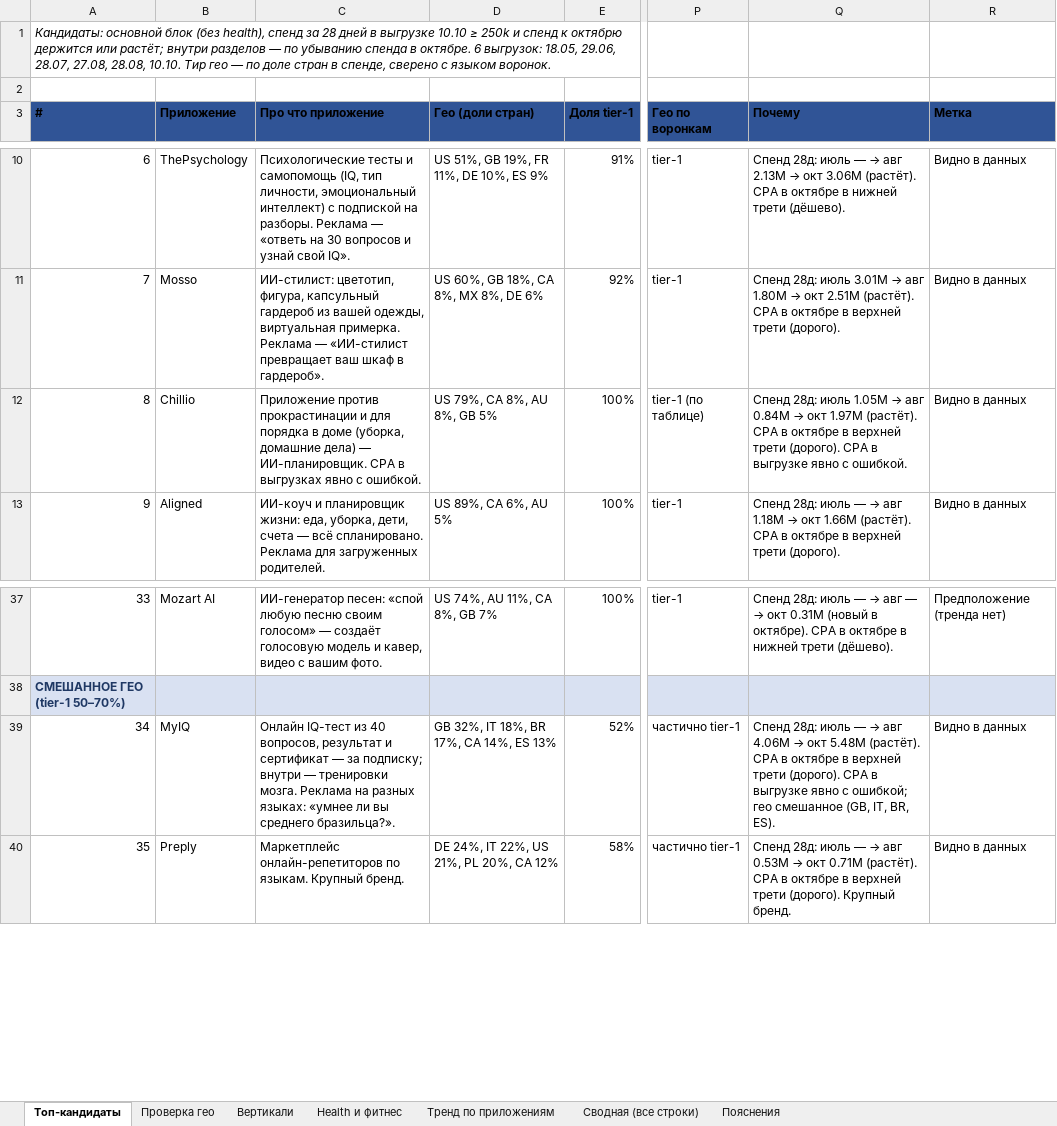
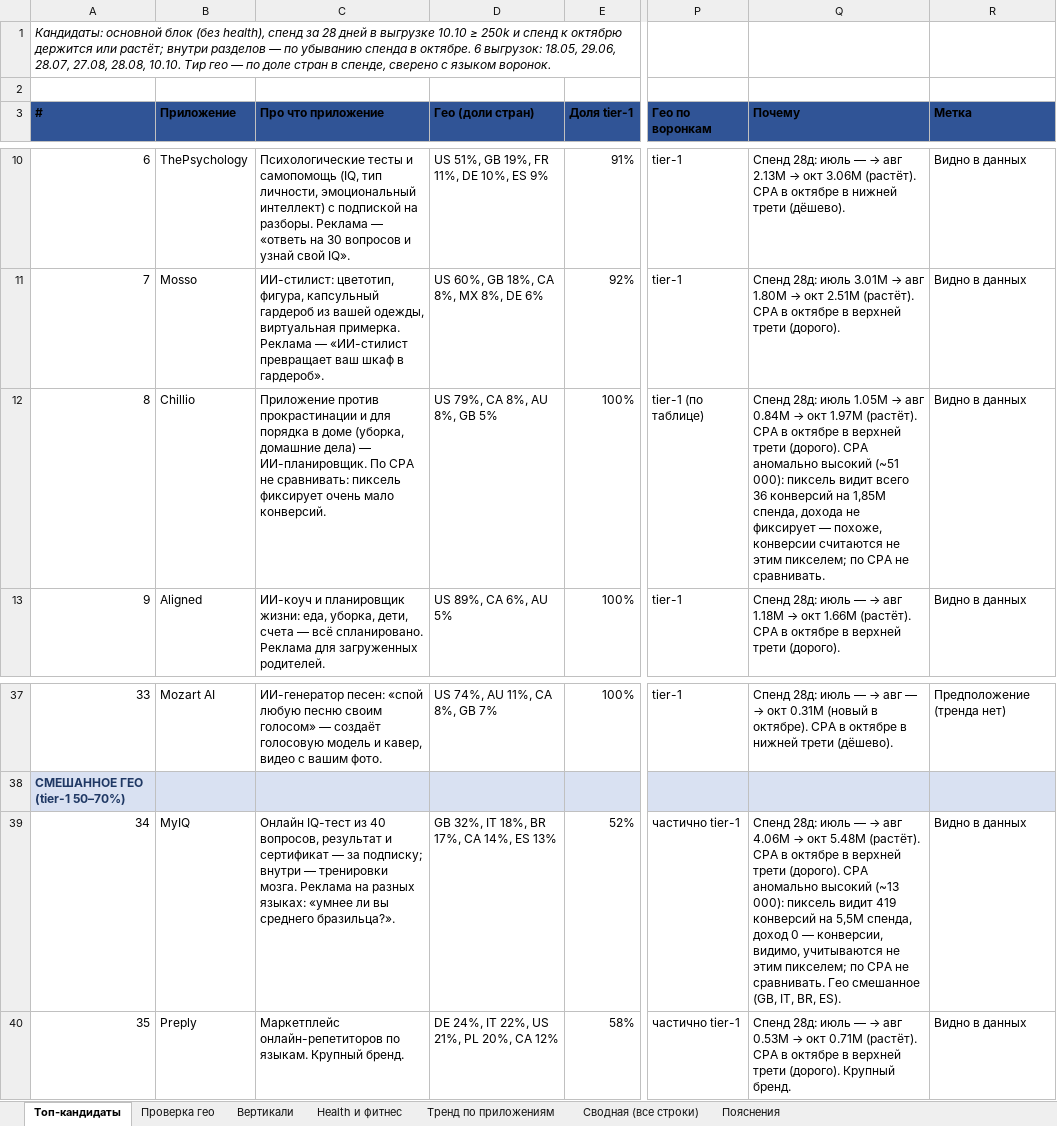
Before and after one commit to acheloven-gif/product_workspace, an Excel workbook: reports/fb-kandidaty-itog-10-10.xlsx, sheet Топ-кандидаты, drawn as a sheet; only a part is shown, gaps mark what is left out; values as stored, in another font and other column widths than the file's, no borders; the diff names each change by its address in the sheet, - before the commit and + after, or states it on an @@ line.

```diff
--- a/reports/fb-kandidaty-itog-10-10.xlsx (sheet Топ-кандидаты)
+++ b/reports/fb-kandidaty-itog-10-10.xlsx (sheet Топ-кандидаты)
-C12 (Про что приложение): …— ИИ-планировщик. CPA в выгрузках явно с ошибкой.
+C12 (Про что приложение): …— ИИ-планировщик. По CPA не сравнивать: пиксель фиксирует очень мало конверсий.
-Q12 (Почему): …(дорого). CPA в выгрузке явно с ошибкой.
+Q12 (Почему): …(дорого). CPA аномально высокий (~51 000): пиксель видит всего 36 конверсий на 1,85M спенда, дохода не фиксирует — похоже, конверсии считаются не этим пикселем; по CPA не сравнивать.
-Q39 (Почему): …(дорого). CPA в выгрузке явно с ошибкой; гео смешанное (GB,…
+Q39 (Почему): …(дорого). CPA аномально высокий (~13 000): пиксель видит 419 конверсий на 5,5M спенда, доход 0 — конверсии, видимо, учитываются не этим пикселем; по CPA не сравнивать. Гео смешанное (GB,…
```
Also changed, not shown: sheet Тренд по приложениям.
